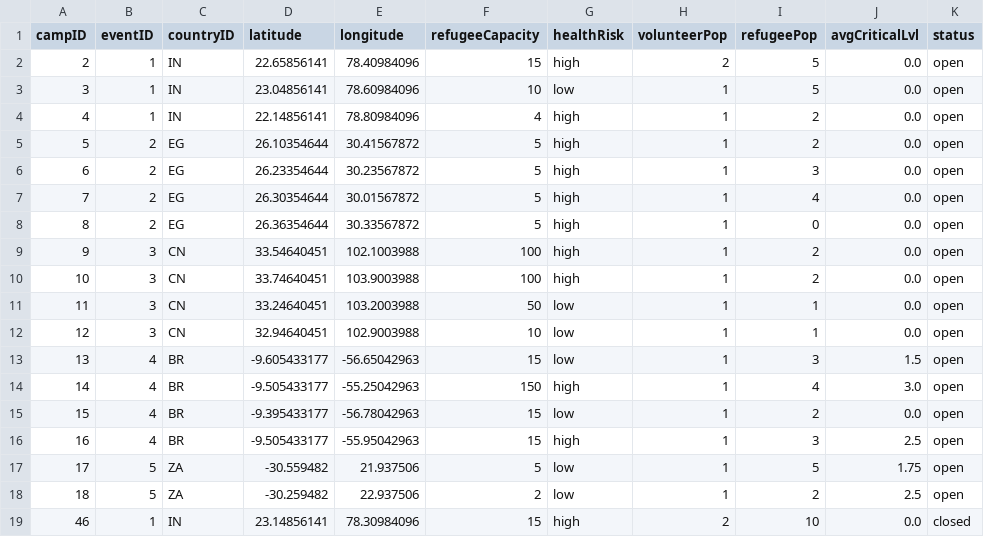
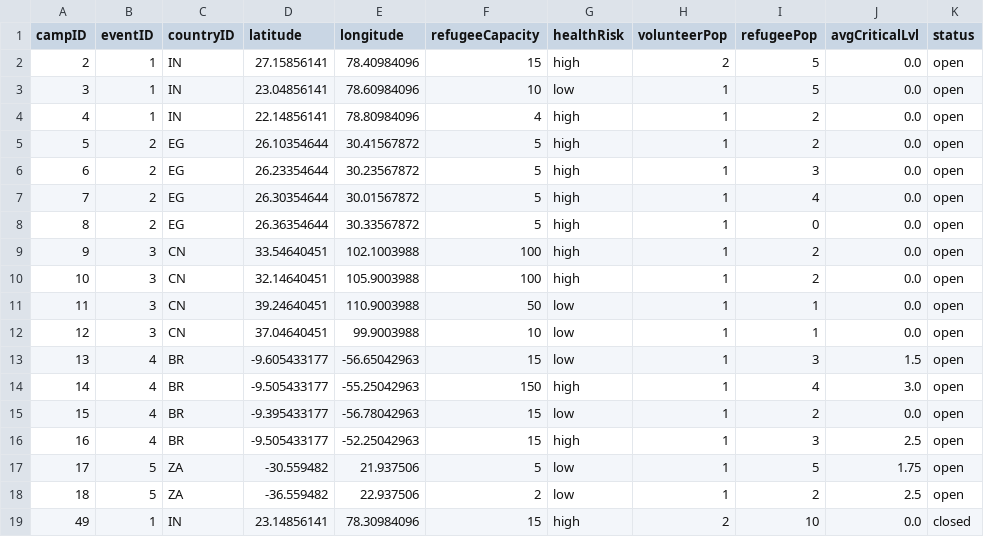
Before and after one commit to bennylao/ucl-humanitarian-management-system-CLI, a CSV file: humanitarian_management_system/data/camp.csv, drawn as a sheet.

Commit message:
fixed volunteer edit camp

```diff
--- a/humanitarian_management_system/data/camp.csv
+++ b/humanitarian_management_system/data/camp.csv
@@ -1,3 +1,3 @@
 campID,eventID,countryID,latitude,longitude,refugeeCapacity,healthRisk,volunteerPop,refugeePop,avgCriticalLvl,status
-2,1,IN,22.65856141,78.40984096,15,high,2,5,0.0,open
+2,1,IN,27.15856141,78.40984096,15,high,2,5,0.0,open
 3,1,IN,23.04856141,78.60984096,10,low,1,5,0.0,open
@@ -9,5 +9,5 @@ campID,eventID,countryID,latitude,longitude,refugeeCapacity,healthRisk,volunteer
 9,3,CN,33.54640451,102.1003988,100,high,1,2,0.0,open
-10,3,CN,33.74640451,103.9003988,100,high,1,2,0.0,open
-11,3,CN,33.24640451,103.2003988,50,low,1,1,0.0,open
-12,3,CN,32.94640451,102.9003988,10,low,1,1,0.0,open
+10,3,CN,32.14640451,105.9003988,100,high,1,2,0.0,open
+11,3,CN,39.24640451,110.9003988,50,low,1,1,0.0,open
+12,3,CN,37.04640451,99.9003988,10,low,1,1,0.0,open
 13,4,BR,-9.605433177,-56.65042963,15,low,1,3,1.5,open
@@ -15,5 +15,5 @@ campID,eventID,countryID,latitude,longitude,refugeeCapacity,healthRisk,volunteer
 15,4,BR,-9.395433177,-56.78042963,15,low,1,2,0.0,open
-16,4,BR,-9.505433177,-55.95042963,15,high,1,3,2.5,open
+16,4,BR,-9.505433177,-52.25042963,15,high,1,3,2.5,open
 17,5,ZA,-30.559482,21.937506,5,low,1,5,1.75,open
-18,5,ZA,-30.259482,22.937506,2,low,1,2,2.5,open
-46,1,IN,23.14856141,78.30984096,15,high,2,10,0.0,closed
+18,5,ZA,-36.559482,22.937506,2,low,1,2,2.5,open
+49,1,IN,23.14856141,78.30984096,15,high,2,10,0.0,closed
```
Also changed, not shown: humanitarian_management_system/data/refugee.csv, humanitarian_management_system/data/resourceAllocation.csv, 3 other files.
